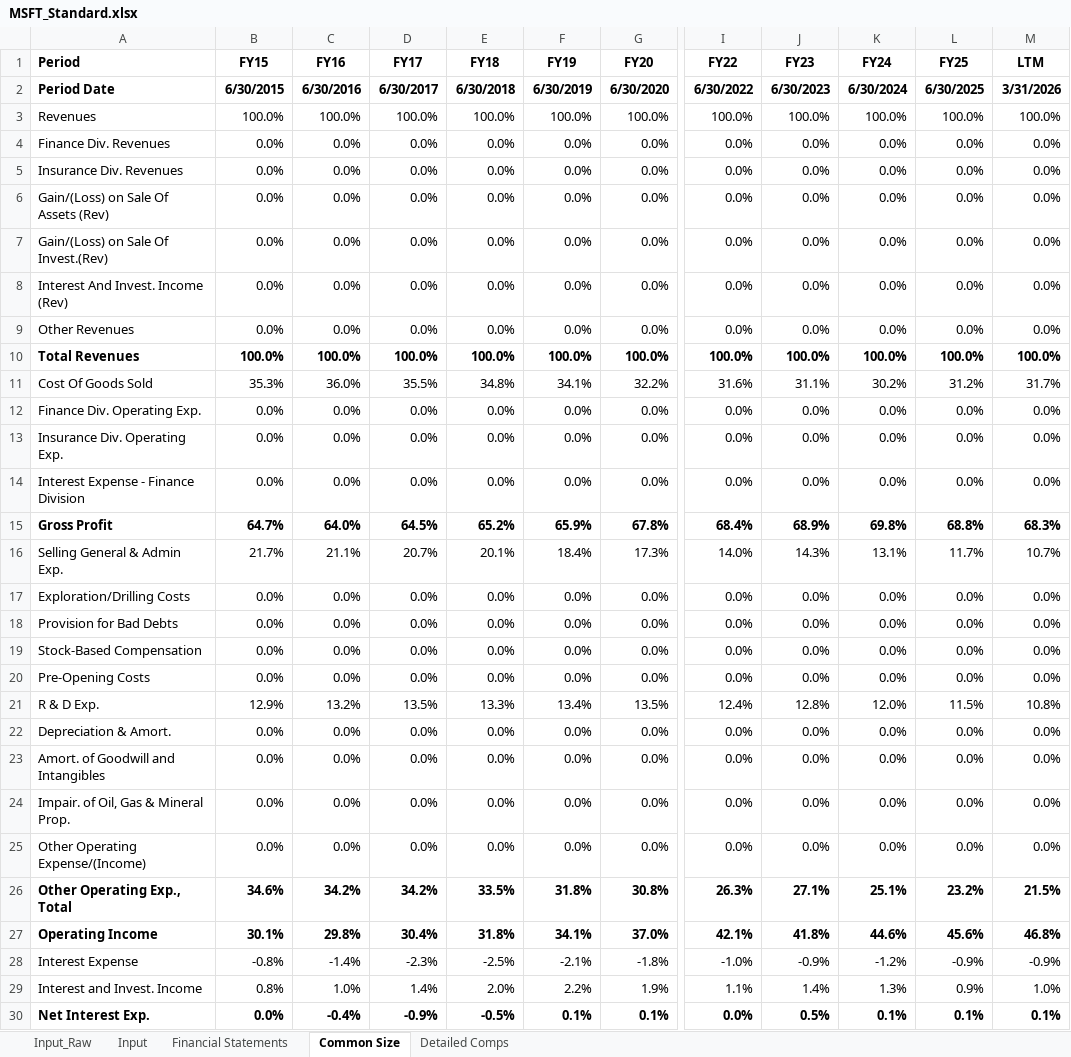
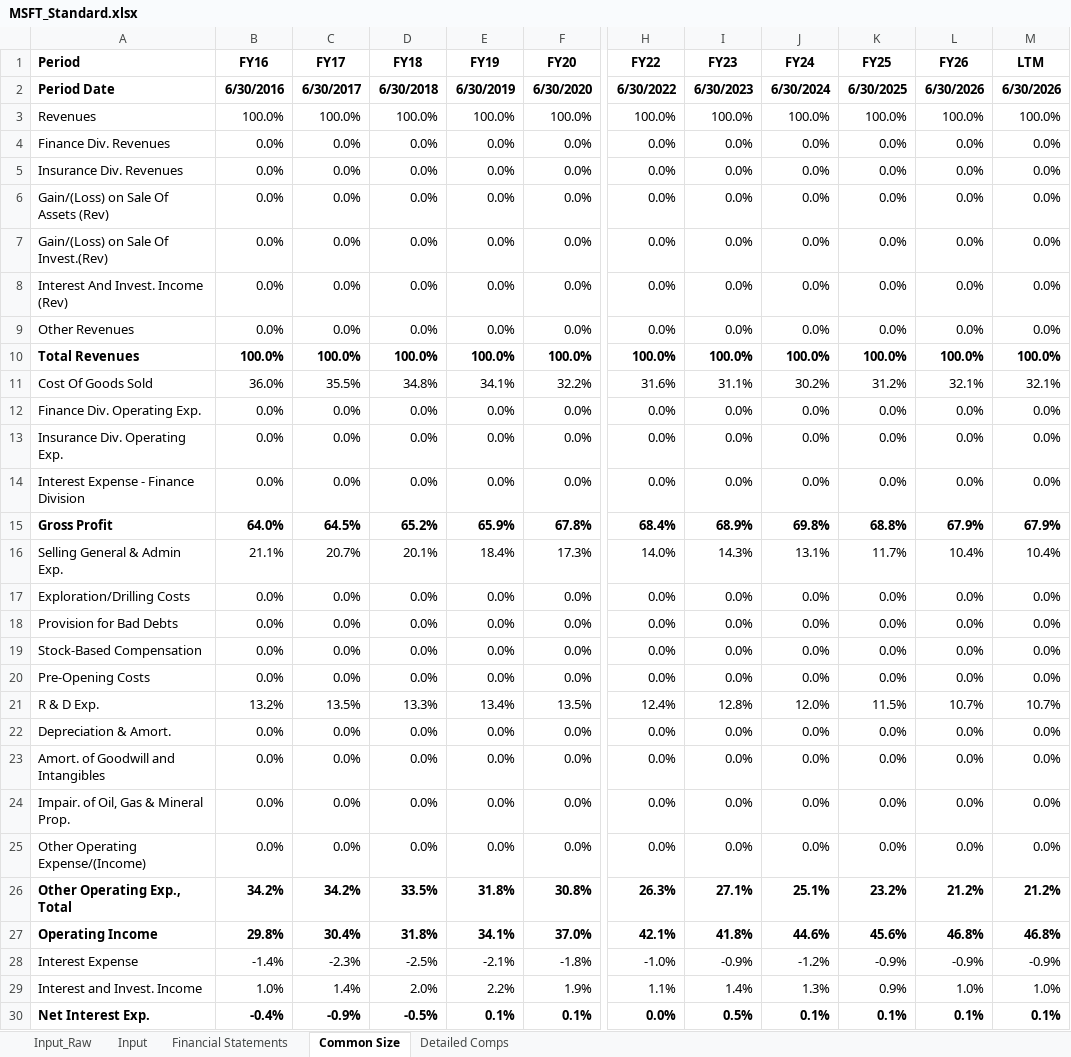
Before and after one commit to smrik/ai-fund, an Excel workbook: data/exports/MSFT_Standard.xlsx, sheet Common Size, drawn as a sheet; only a part is shown, gaps mark what is left out; values as stored, in another font and other column widths than the file's, no borders; removed rows and columns are numbered as before the commit, all else as after; the diff covers the shown part only; the diff names each change by its address in the sheet, - before the commit and + after, or states it on an @@ line.

```diff
--- a/data/exports/MSFT_Standard.xlsx (sheet Common Size)
+++ b/data/exports/MSFT_Standard.xlsx (sheet Common Size)
-column B (FY15), rows 2-30: 6/30/2015 | 100.0% | 0.0% | 0.0% | 0.0% | 0.0% | 0.0% | 0.0% | 100.0% | 35.3% | 0.0% | 0.0% | 0.0% | 64.7% | 21.7% | 0.0% | 0.0% | 0.0% | 0.0% | 12.9% | 0.0% | 0.0% | 0.0% | 0.0% | 34.6% | 30.1% | -0.8% | 0.8% | 0.0%
+column L (FY26), rows 2-30: 6/30/2026 | 100.0% | 0.0% | 0.0% | 0.0% | 0.0% | 0.0% | 0.0% | 100.0% | 32.1% | 0.0% | 0.0% | 0.0% | 67.9% | 10.4% | 0.0% | 0.0% | 0.0% | 0.0% | 10.7% | 0.0% | 0.0% | 0.0% | 0.0% | 21.2% | 46.8% | -0.9% | 1.0% | 0.1%
-M2 (LTM): 3/31/2026
+M2 (LTM): 6/30/2026
-M11 (LTM): 31.7%
+M11 (LTM): 32.1%
-M15 (LTM): 68.3%
+M15 (LTM): 67.9%
-M16 (LTM): 10.7%
+M16 (LTM): 10.4%
-M21 (LTM): 10.8%
+M21 (LTM): 10.7%
-M26 (LTM): 21.5%
+M26 (LTM): 21.2%
```
Also changed, not shown: 50 edited cells elsewhere in this sheet, sheet Detailed Comps, sheet Financial Statements, sheet Input, sheet Input_Raw, formulas that keep their value, 1 other file.
